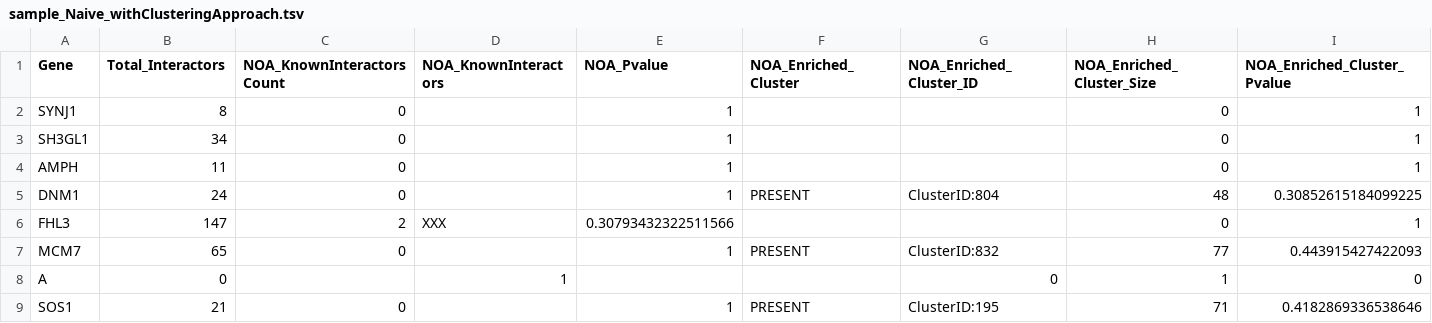
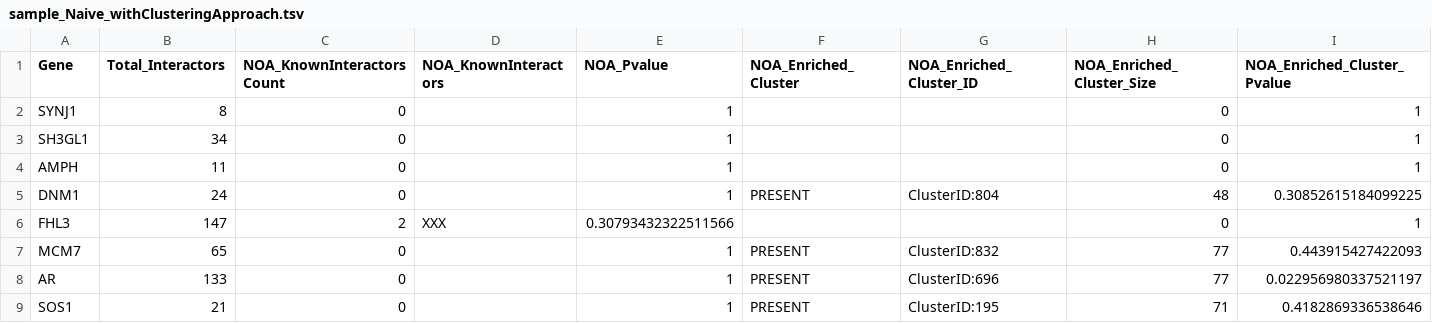
Before and after one commit to manojmw/MultiOmics-ExomeSeq-Phenotype, a TSV file: Sample_Output_Files/sample_Naive_withClusteringApproach.tsv, drawn as a sheet; only a part is shown; removed rows and columns are numbered as before the commit, all else as after; rows hold the shown columns only; the diff names each change by its address in the sheet, - before the commit and + after, or states it on an @@ line.

Commit message:
Sample output file: Naive with Clustering Approach

```diff
--- a/Sample_Output_Files/sample_Naive_withClusteringApproach.tsv
+++ b/Sample_Output_Files/sample_Naive_withClusteringApproach.tsv
-row 8: A | 0 |  | 1 |  |  | 0 | 1 | 0
+row 8: AR | 133 | 0 |  | 1 | PRESENT | ClusterID:696 | 77 | 0.022956980337521197
```
